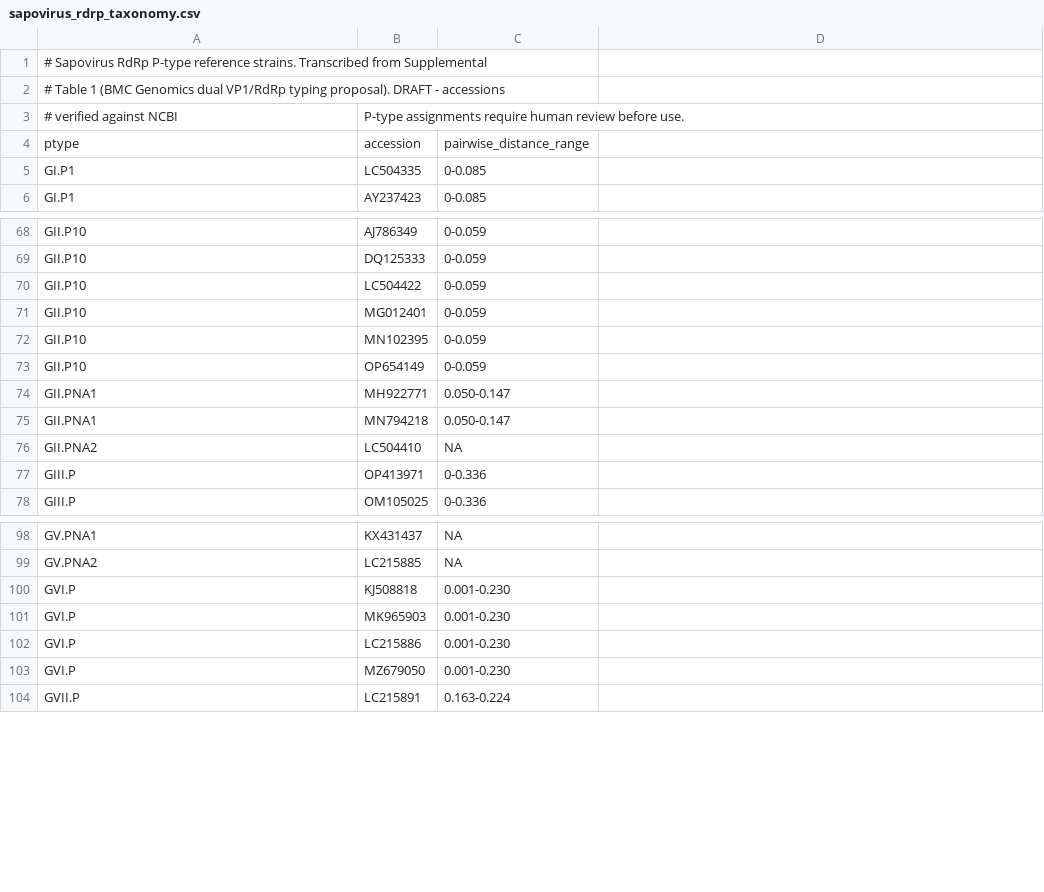
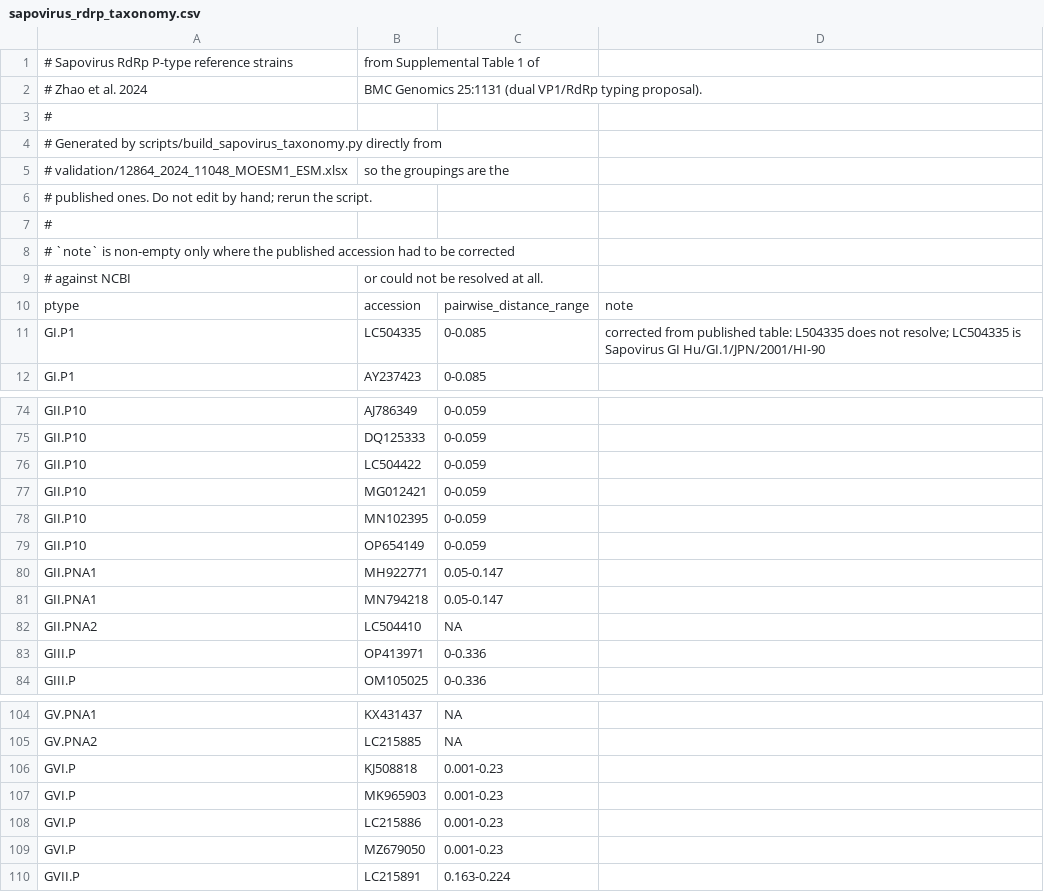
Before and after one commit to ahfitzpa/CaliciTyper, a CSV file: validation/sapovirus_rdrp_taxonomy.csv, drawn as a sheet; only a part is shown, gaps mark what is left out; the diff covers the shown part only.

```diff
--- a/validation/sapovirus_rdrp_taxonomy.csv
+++ b/validation/sapovirus_rdrp_taxonomy.csv
@@ -1,5 +1,11 @@
-# Sapovirus RdRp P-type reference strains. Transcribed from Supplemental
-# Table 1 (BMC Genomics dual VP1/RdRp typing proposal). DRAFT - accessions
-# verified against NCBI, P-type assignments require human review before use.
-ptype,accession,pairwise_distance_range
-GI.P1,LC504335,0-0.085
+# Sapovirus RdRp P-type reference strains, from Supplemental Table 1 of
+# Zhao et al. 2024, BMC Genomics 25:1131 (dual VP1/RdRp typing proposal).
+#
+# Generated by scripts/build_sapovirus_taxonomy.py directly from
+# validation/12864_2024_11048_MOESM1_ESM.xlsx, so the groupings are the
+# published ones. Do not edit by hand; rerun the script.
+#
+# `note` is non-empty only where the published accession had to be corrected
+# against NCBI, or could not be resolved at all.
+ptype,accession,pairwise_distance_range,note
+GI.P1,LC504335,0-0.085,corrected from published table: L504335 does not resolve; LC504335 is Sapovirus GI Hu/GI.1/JPN/2001/HI-90
@@ -71 +77 @@ GII.P10,LC504422,0-0.059
-GII.P10,MG012401,0-0.059
+GII.P10,MG012421,0-0.059,
@@ -74,2 +80,2 @@ GII.P10,OP654149,0-0.059
-GII.PNA1,MH922771,0.050-0.147
-GII.PNA1,MN794218,0.050-0.147
+GII.PNA1,MH922771,0.05-0.147,
+GII.PNA1,MN794218,0.05-0.147,
@@ -100,4 +106,4 @@ GV.PNA2,LC215885,NA
-GVI.P,KJ508818,0.001-0.230
-GVI.P,MK965903,0.001-0.230
-GVI.P,LC215886,0.001-0.230
-GVI.P,MZ679050,0.001-0.230
+GVI.P,KJ508818,0.001-0.23,
+GVI.P,MK965903,0.001-0.23,
+GVI.P,LC215886,0.001-0.23,
+GVI.P,MZ679050,0.001-0.23,
```
Also changed, not shown: 3 edited cells elsewhere in this file, validation/sapovirus_vp1_taxonomy.csv, 5 other files.
